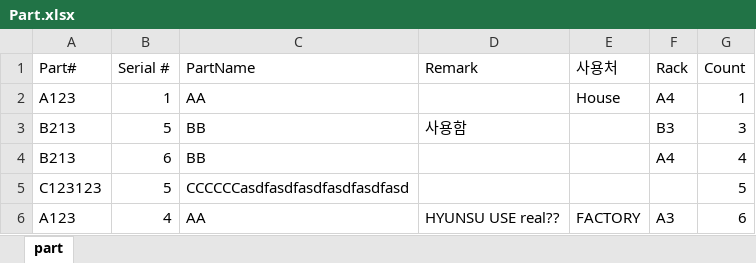
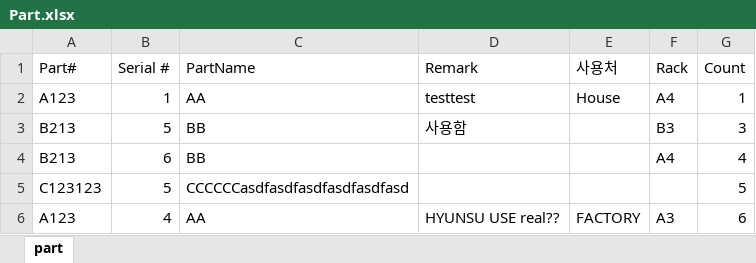
Before and after one commit to Hyunsu7917/BRKR-SERVER, an Excel workbook: assets/Part.xlsx, sheet part, drawn as a sheet; values as stored, in another font and other column widths than the file's, no borders; the diff names each change by its address in the sheet, - before the commit and + after, or states it on an @@ line.

```diff
--- a/assets/Part.xlsx (sheet part)
+++ b/assets/Part.xlsx (sheet part)
-D2 (Remark): (empty)
+D2 (Remark): testtest
```
Also changed, not shown: 1 other file.
